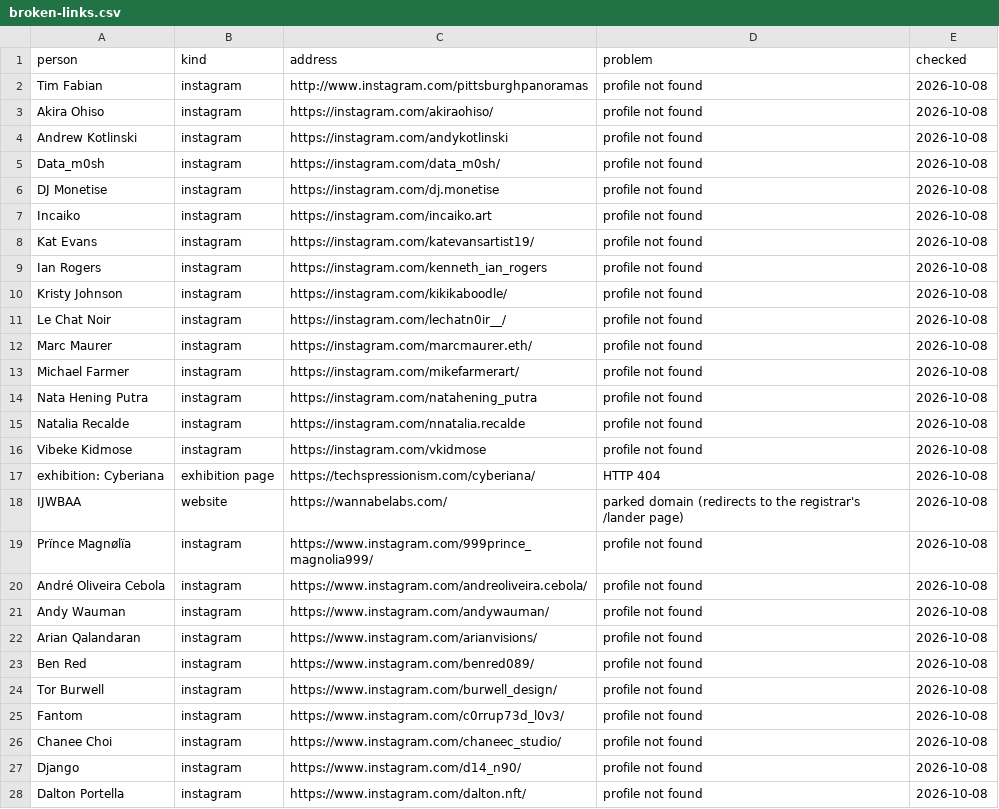
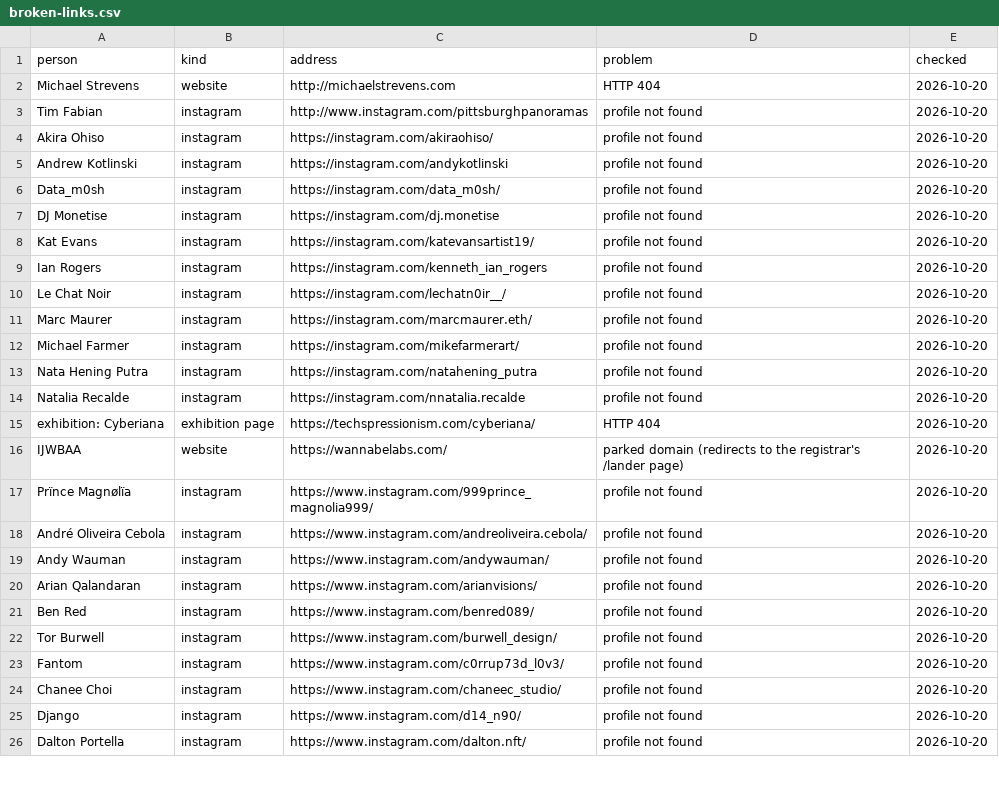
Before and after one commit to techspressionism/techspressionism-archive, a CSV file: review/broken-links.csv, drawn as a sheet; only a part is shown; the diff covers the shown part only.

```diff
--- a/review/broken-links.csv
+++ b/review/broken-links.csv
@@ -1,28 +1,26 @@
 person,kind,address,problem,checked
-Tim Fabian,instagram,http://www.instagram.com/pittsburghpanoramas,profile not found,2026-10-08
-Akira Ohiso,instagram,https://instagram.com/akiraohiso/,profile not found,2026-10-08
-Andrew Kotlinski,instagram,https://instagram.com/andykotlinski,profile not found,2026-10-08
-Data_m0sh,instagram,https://instagram.com/data_m0sh/,profile not found,2026-10-08
-DJ Monetise,instagram,https://instagram.com/dj.monetise,profile not found,2026-10-08
-Incaiko,instagram,https://instagram.com/incaiko.art,profile not found,2026-10-08
-Kat Evans,instagram,https://instagram.com/katevansartist19/,profile not found,2026-10-08
-Ian Rogers,instagram,https://instagram.com/kenneth_ian_rogers,profile not found,2026-10-08
-Kristy Johnson,instagram,https://instagram.com/kikikaboodle/,profile not found,2026-10-08
-Le Chat Noir,instagram,https://instagram.com/lechatn0ir__/,profile not found,2026-10-08
-Marc Maurer,instagram,https://instagram.com/marcmaurer.eth/,profile not found,2026-10-08
-Michael Farmer,instagram,https://instagram.com/mikefarmerart/,profile not found,2026-10-08
-Nata Hening Putra,instagram,https://instagram.com/natahening_putra,profile not found,2026-10-08
-Natalia Recalde,instagram,https://instagram.com/nnatalia.recalde,profile not found,2026-10-08
-Vibeke Kidmose,instagram,https://instagram.com/vkidmose,profile not found,2026-10-08
-exhibition: Cyberiana,exhibition page,https://techspressionism.com/cyberiana/,HTTP 404,2026-10-08
-IJWBAA,website,https://wannabelabs.com/,parked domain (redirects to the registrar's /lander page),2026-10-08
-Prïnce Magnølïa,instagram,https://www.instagram.com/999prince_magnolia999/,profile not found,2026-10-08
-André Oliveira Cebola,instagram,https://www.instagram.com/andreoliveira.cebola/,profile not found,2026-10-08
-Andy Wauman,instagram,https://www.instagram.com/andywauman/,profile not found,2026-10-08
-Arian Qalandaran,instagram,https://www.instagram.com/arianvisions/,profile not found,2026-10-08
-Ben Red,instagram,https://www.instagram.com/benred089/,profile not found,2026-10-08
-Tor Burwell,instagram,https://www.instagram.com/burwell_design/,profile not found,2026-10-08
-Fantom,instagram,https://www.instagram.com/c0rrup73d_l0v3/,profile not found,2026-10-08
-Chanee Choi,instagram,https://www.instagram.com/chaneec_studio/,profile not found,2026-10-08
-Django,instagram,https://www.instagram.com/d14_n90/,profile not found,2026-10-08
-Dalton Portella,instagram,https://www.instagram.com/dalton.nft/,profile not found,2026-10-08
+Michael Strevens,website,http://michaelstrevens.com,HTTP 404,2026-10-20
+Tim Fabian,instagram,http://www.instagram.com/pittsburghpanoramas,profile not found,2026-10-20
+Akira Ohiso,instagram,https://instagram.com/akiraohiso/,profile not found,2026-10-20
+Andrew Kotlinski,instagram,https://instagram.com/andykotlinski,profile not found,2026-10-20
+Data_m0sh,instagram,https://instagram.com/data_m0sh/,profile not found,2026-10-20
+DJ Monetise,instagram,https://instagram.com/dj.monetise,profile not found,2026-10-20
+Kat Evans,instagram,https://instagram.com/katevansartist19/,profile not found,2026-10-20
+Ian Rogers,instagram,https://instagram.com/kenneth_ian_rogers,profile not found,2026-10-20
+Le Chat Noir,instagram,https://instagram.com/lechatn0ir__/,profile not found,2026-10-20
+Marc Maurer,instagram,https://instagram.com/marcmaurer.eth/,profile not found,2026-10-20
+Michael Farmer,instagram,https://instagram.com/mikefarmerart/,profile not found,2026-10-20
+Nata Hening Putra,instagram,https://instagram.com/natahening_putra,profile not found,2026-10-20
+Natalia Recalde,instagram,https://instagram.com/nnatalia.recalde,profile not found,2026-10-20
+exhibition: Cyberiana,exhibition page,https://techspressionism.com/cyberiana/,HTTP 404,2026-10-20
+IJWBAA,website,https://wannabelabs.com/,parked domain (redirects to the registrar's /lander page),2026-10-20
+Prïnce Magnølïa,instagram,https://www.instagram.com/999prince_magnolia999/,profile not found,2026-10-20
+André Oliveira Cebola,instagram,https://www.instagram.com/andreoliveira.cebola/,profile not found,2026-10-20
+Andy Wauman,instagram,https://www.instagram.com/andywauman/,profile not found,2026-10-20
+Arian Qalandaran,instagram,https://www.instagram.com/arianvisions/,profile not found,2026-10-20
+Ben Red,instagram,https://www.instagram.com/benred089/,profile not found,2026-10-20
+Tor Burwell,instagram,https://www.instagram.com/burwell_design/,profile not found,2026-10-20
+Fantom,instagram,https://www.instagram.com/c0rrup73d_l0v3/,profile not found,2026-10-20
+Chanee Choi,instagram,https://www.instagram.com/chaneec_studio/,profile not found,2026-10-20
+Django,instagram,https://www.instagram.com/d14_n90/,profile not found,2026-10-20
+Dalton Portella,instagram,https://www.instagram.com/dalton.nft/,profile not found,2026-10-20
```
Also changed, not shown: 1 removed row and 21 edited cells elsewhere in this file, 1 other file.
